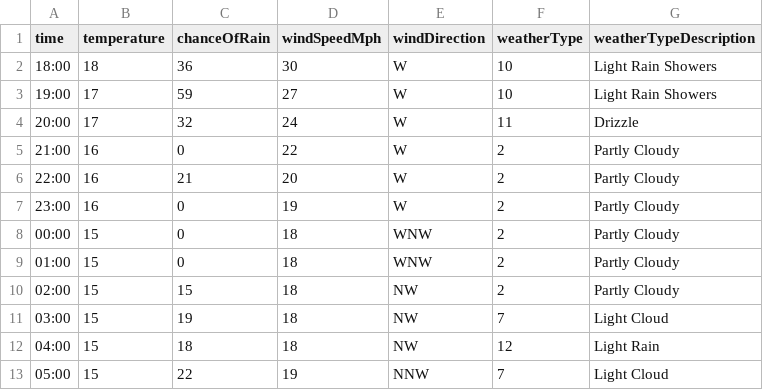
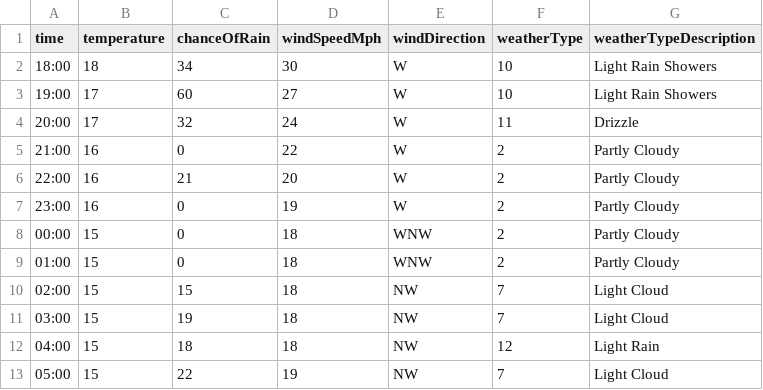
Before and after one commit to djcarter85/studland, a CSV file: _data/weather/2023-08-02.csv, drawn as a sheet.

Commit message:
b09d5fea-38c9-473a-8c22-cbe6cc1eaa34

```diff
--- a/_data/weather/2023-08-02.csv
+++ b/_data/weather/2023-08-02.csv
@@ -1,4 +1,4 @@
 time,temperature,chanceOfRain,windSpeedMph,windDirection,weatherType,weatherTypeDescription
-18:00,18,36,30,W,10,Light Rain Showers
-19:00,17,59,27,W,10,Light Rain Showers
+18:00,18,34,30,W,10,Light Rain Showers
+19:00,17,60,27,W,10,Light Rain Showers
 20:00,17,32,24,W,11,Drizzle
@@ -9,5 +9,5 @@ time,temperature,chanceOfRain,windSpeedMph,windDirection,weatherType,weatherType
 01:00,15,0,18,WNW,2,Partly Cloudy
-02:00,15,15,18,NW,2,Partly Cloudy
+02:00,15,15,18,NW,7,Light Cloud
 03:00,15,19,18,NW,7,Light Cloud
 04:00,15,18,18,NW,12,Light Rain
-05:00,15,22,19,NNW,7,Light Cloud
+05:00,15,22,19,NW,7,Light Cloud
```
